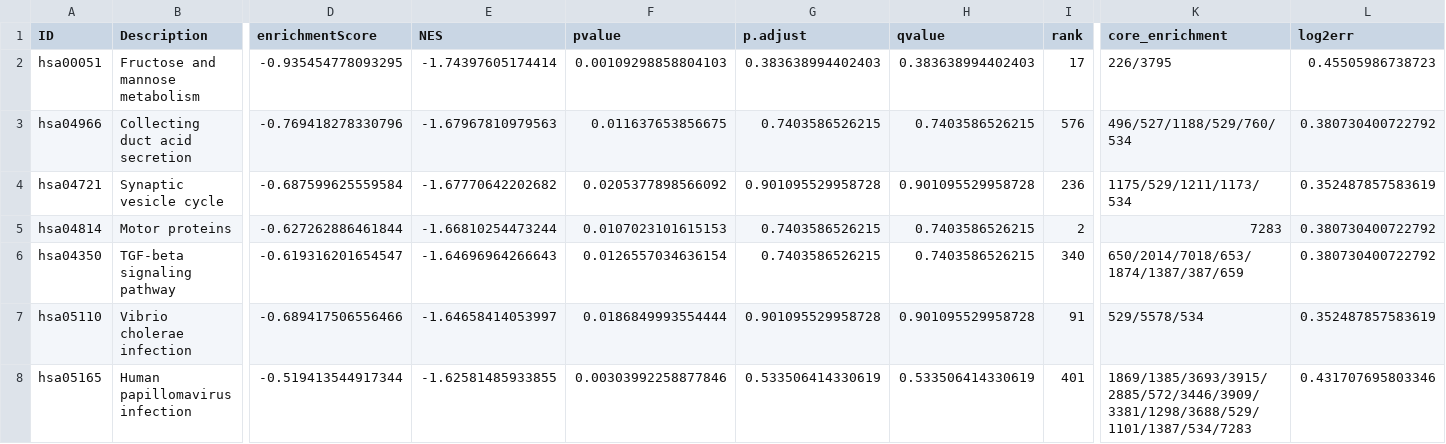
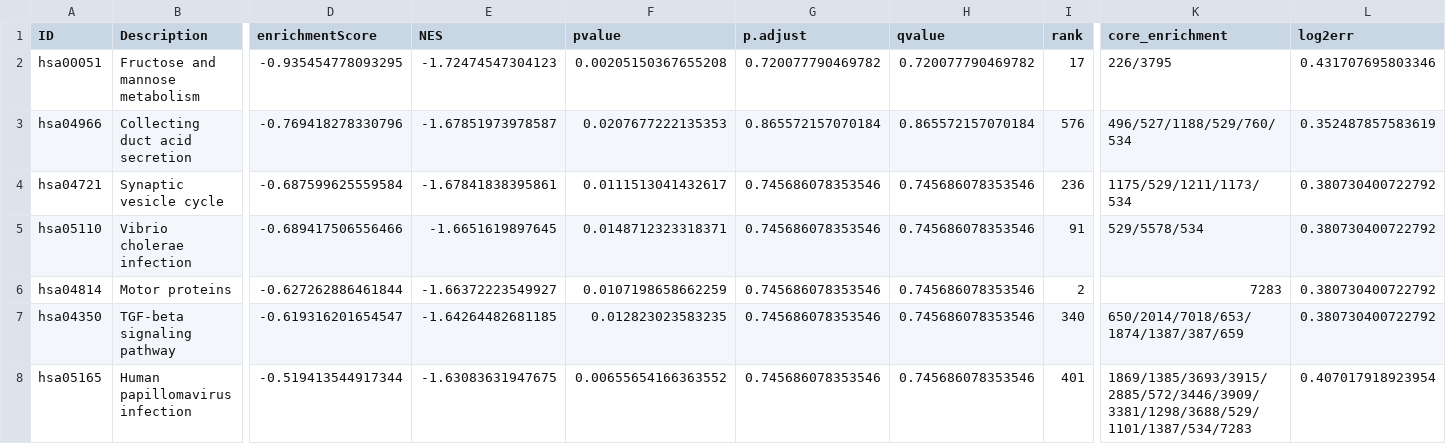
Before and after one commit to drsumayamifty/Cardiomyopathy_bulk_RNAseq_meta_analysis, a CSV file: results/tables/enrichment/Cardiomyopathy_gsea_GSEA_KEGG.csv, drawn as a sheet; only a part is shown, gaps mark what is left out; removed rows and columns are numbered as before the commit, all else as after; rows hold the shown columns only; the diff covers the shown part only; the diff names each change by its address in the sheet, - before the commit and + after, or states it on an @@ line.

```diff
--- a/results/tables/enrichment/Cardiomyopathy_gsea_GSEA_KEGG.csv
+++ b/results/tables/enrichment/Cardiomyopathy_gsea_GSEA_KEGG.csv
-E2 (NES): -1.74397605174414
+E2 (NES): -1.72474547304123
-F2 (pvalue): 0.00109298858804103
+F2 (pvalue): 0.00205150367655208
-G2 (p.adjust): 0.383638994402403
+G2 (p.adjust): 0.720077790469782
-H2 (qvalue): 0.383638994402403
+H2 (qvalue): 0.720077790469782
-L2 (log2err): 0.45505986738723
+L2 (log2err): 0.431707695803346
-E3 (NES): -1.67967810979563
+E3 (NES): -1.67851973978587
-F3 (pvalue): 0.011637653856675
+F3 (pvalue): 0.0207677222135353
-G3 (p.adjust): 0.7403586526215
+G3 (p.adjust): 0.865572157070184
-H3 (qvalue): 0.7403586526215
+H3 (qvalue): 0.865572157070184
-L3 (log2err): 0.380730400722792
+L3 (log2err): 0.352487857583619
-E4 (NES): -1.67770642202682
+E4 (NES): -1.67841838395861
-F4 (pvalue): 0.0205377898566092
+F4 (pvalue): 0.0111513041432617
-G4 (p.adjust): 0.901095529958728
+G4 (p.adjust): 0.745686078353546
-H4 (qvalue): 0.901095529958728
+H4 (qvalue): 0.745686078353546
-L4 (log2err): 0.352487857583619
+L4 (log2err): 0.380730400722792
+row 5: hsa05110 | Vibrio cholerae infection | -0.689417506556466 | -1.6651619897645 | 0.0148712323318371 | 0.745686078353546 | 0.745686078353546 | 91 | 529/5578/534 | 0.380730400722792
-E6 (NES): -1.66810254473244
+E6 (NES): -1.66372223549927
-F6 (pvalue): 0.0107023101615153
+F6 (pvalue): 0.0107198658662259
-G6:G7 (p.adjust): 0.7403586526215
+G6:G7 (p.adjust): 0.745686078353546
-H6:H7 (qvalue): 0.7403586526215
+H6:H7 (qvalue): 0.745686078353546
-E7 (NES): -1.64696964266643
+E7 (NES): -1.64264482681185
-F7 (pvalue): 0.0126557034636154
+F7 (pvalue): 0.012823023583235
-row 7: hsa05110 | Vibrio cholerae infection | -0.689417506556466 | -1.64658414053997 | 0.0186849993554444 | 0.901095529958728 | 0.901095529958728 | 91 | 529/5578/534 | 0.352487857583619
-E8 (NES): -1.62581485933855
+E8 (NES): -1.63083631947675
-F8 (pvalue): 0.00303992258877846
+F8 (pvalue): 0.00655654166363552
-G8 (p.adjust): 0.533506414330619
+G8 (p.adjust): 0.745686078353546
-H8 (qvalue): 0.533506414330619
+H8 (qvalue): 0.745686078353546
-L8 (log2err): 0.431707695803346
+L8 (log2err): 0.407017918923954
```
Also changed, not shown: 4 added rows, 3 removed rows and 24 edited cells elsewhere in this file, results/tables/enrichment/Cardiomyopathy_gsea_GSEA_GO_BP.csv, results/tables/enrichment/Cardiomyopathy_gsea_GSEA_Hallmark.csv, 5 other files.
